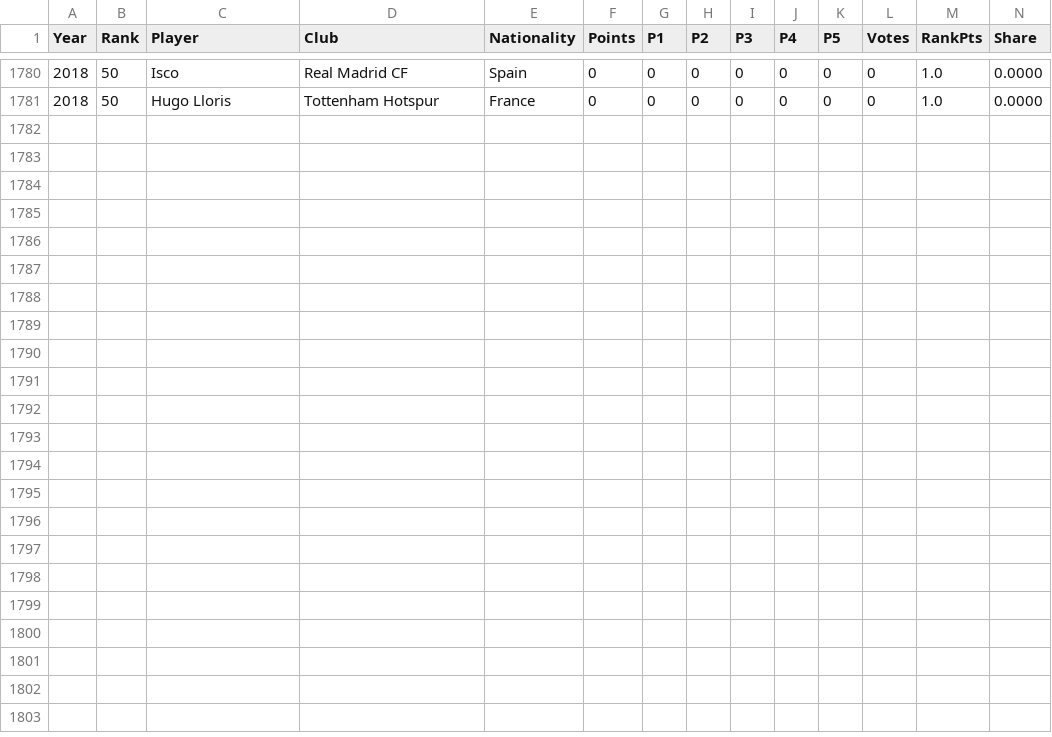
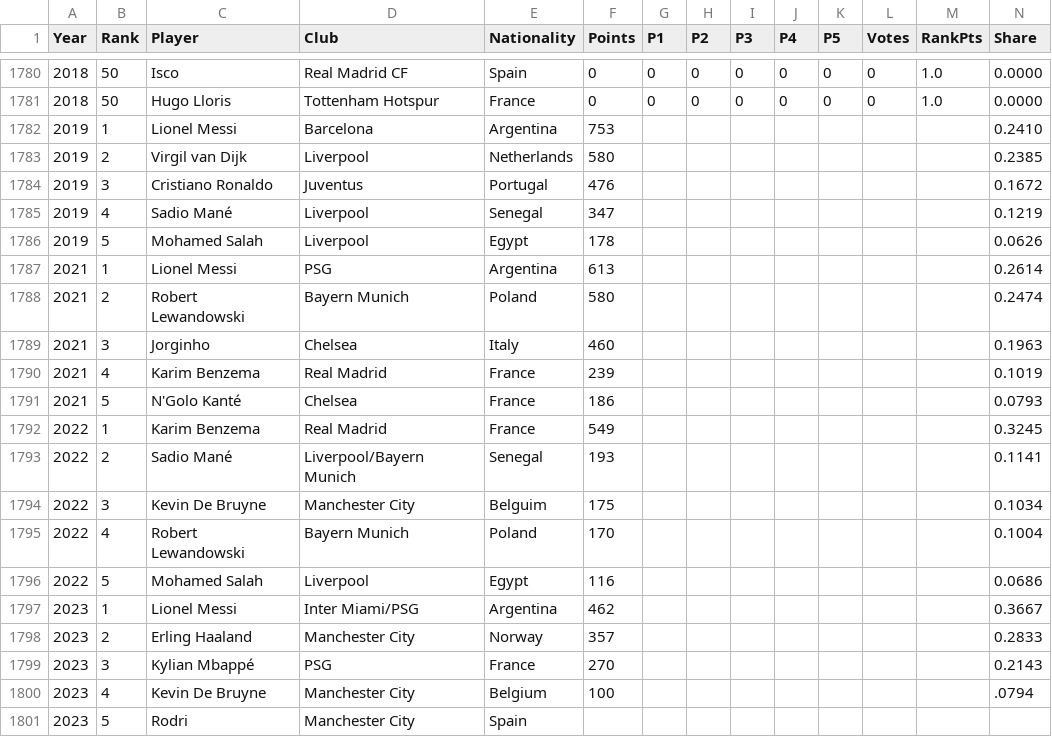
Before and after one commit to AaronMelcher/Stat-436, a CSV file: Homework/hw2/BallonDOr.csv, drawn as a sheet; only a part is shown, gaps mark what is left out; rows hold the shown columns only; the diff names each change by its address in the sheet, - before the commit and + after, or states it on an @@ line.

```diff
--- a/Homework/hw2/BallonDOr.csv
+++ b/Homework/hw2/BallonDOr.csv
+row 1782: 2019 | 1 | Lionel Messi | Barcelona | Argentina | 753 |  |  |  |  |  |  |  | 0.2410
+row 1783: 2019 | 2 | Virgil van Dijk | Liverpool | Netherlands | 580 |  |  |  |  |  |  |  | 0.2385
+row 1784: 2019 | 3 | Cristiano Ronaldo | Juventus | Portugal | 476 |  |  |  |  |  |  |  | 0.1672
+row 1785: 2019 | 4 | Sadio Mané | Liverpool | Senegal | 347 |  |  |  |  |  |  |  | 0.1219
+row 1786: 2019 | 5 | Mohamed Salah | Liverpool | Egypt | 178 |  |  |  |  |  |  |  | 0.0626
+row 1787: 2021 | 1 | Lionel Messi | PSG | Argentina | 613 |  |  |  |  |  |  |  | 0.2614
+row 1788: 2021 | 2 | Robert Lewandowski | Bayern Munich | Poland | 580 |  |  |  |  |  |  |  | 0.2474
+row 1789: 2021 | 3 | Jorginho | Chelsea | Italy | 460 |  |  |  |  |  |  |  | 0.1963
+row 1790: 2021 | 4 | Karim Benzema | Real Madrid | France | 239 |  |  |  |  |  |  |  | 0.1019
+row 1791: 2021 | 5 | N'Golo Kanté | Chelsea | France | 186 |  |  |  |  |  |  |  | 0.0793
+row 1792: 2022 | 1 | Karim Benzema | Real Madrid | France | 549 |  |  |  |  |  |  |  | 0.3245
+row 1793: 2022 | 2 | Sadio Mané | Liverpool/Bayern Munich | Senegal | 193 |  |  |  |  |  |  |  | 0.1141
+row 1794: 2022 | 3 | Kevin De Bruyne | Manchester City | Belguim | 175 |  |  |  |  |  |  |  | 0.1034
+row 1795: 2022 | 4 | Robert Lewandowski | Bayern Munich | Poland | 170 |  |  |  |  |  |  |  | 0.1004
+row 1796: 2022 | 5 | Mohamed Salah | Liverpool | Egypt | 116 |  |  |  |  |  |  |  | 0.0686
+row 1797: 2023 | 1 | Lionel Messi | Inter Miami/PSG | Argentina | 462 |  |  |  |  |  |  |  | 0.3667
+row 1798: 2023 | 2 | Erling Haaland | Manchester City | Norway | 357 |  |  |  |  |  |  |  | 0.2833
+row 1799: 2023 | 3 | Kylian Mbappé | PSG | France | 270 |  |  |  |  |  |  |  | 0.2143
+row 1800: 2023 | 4 | Kevin De Bruyne | Manchester City | Belgium | 100 |  |  |  |  |  |  |  | .0794
+row 1801: 2023 | 5 | Rodri | Manchester City | Spain
```
Also changed, not shown: 1 other file.
